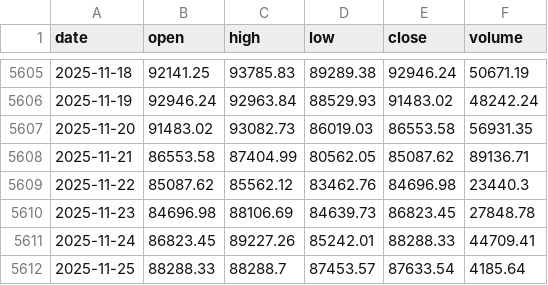
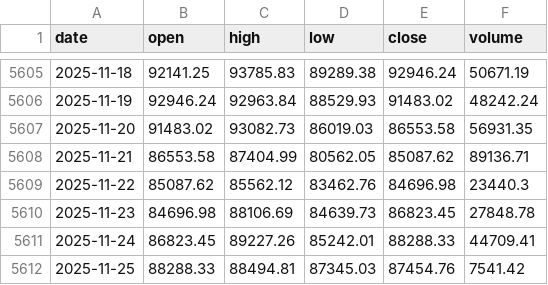
Before and after one commit to trendyiptv-a11y/Coeziv, a CSV file: data/btc_daily.csv, drawn as a sheet; only a part is shown, gaps mark what is left out.

```diff
--- a/data/btc_daily.csv
+++ b/data/btc_daily.csv
@@ -5611,2 +5611,2 @@ date,open,high,low,close,volume
 2025-11-24,86823.45,89227.26,85242.01,88288.33,44709.41
-2025-11-25,88288.33,88288.7,87453.57,87633.54,4185.64
+2025-11-25,88288.33,88494.81,87345.03,87454.76,7541.42
```
